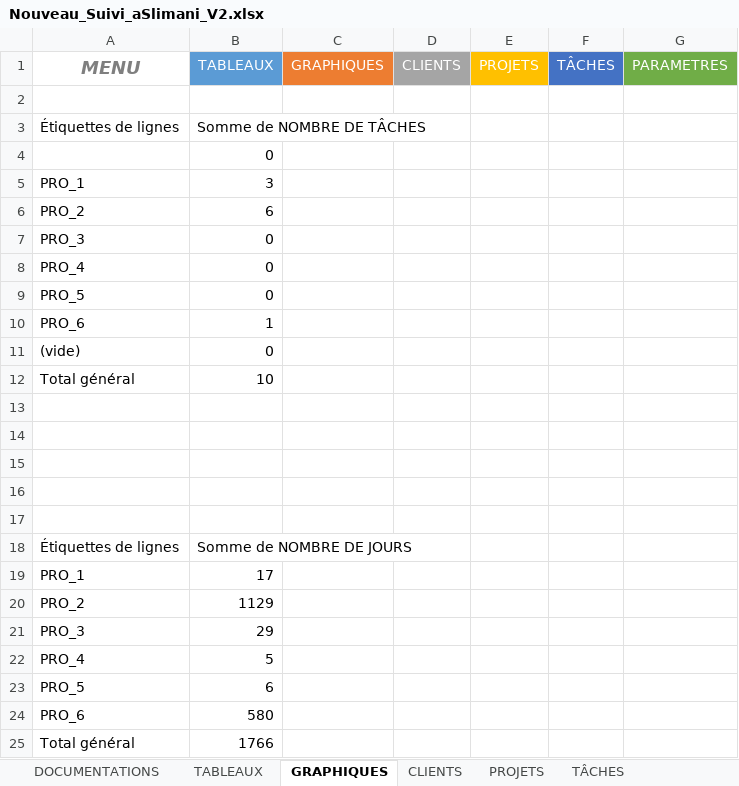
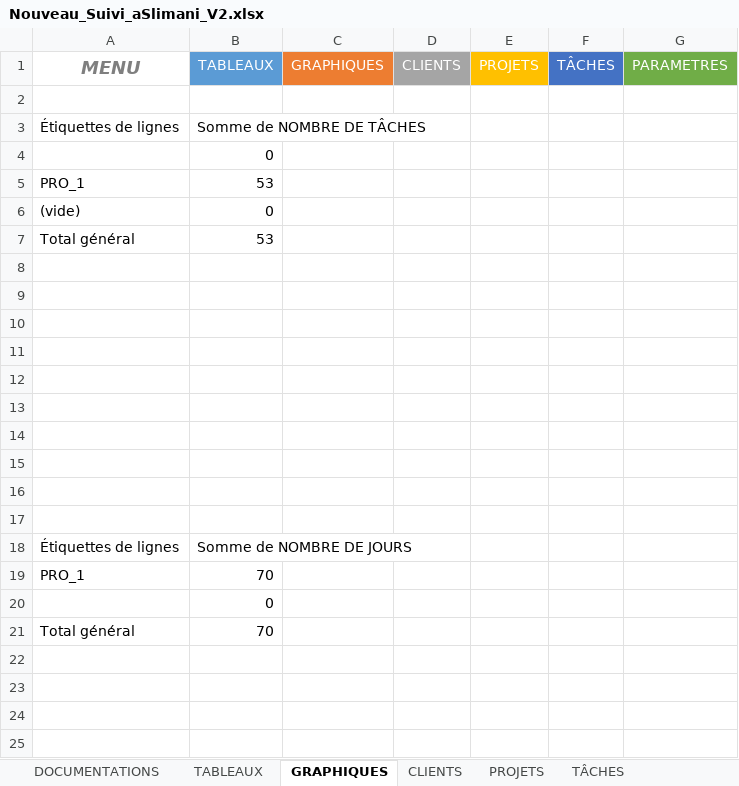
Before and after one commit to DarkChimeria/DISII-Projet1, an Excel workbook: ressources/documents/Nouveau_Suivi_aSlimani_V2.xlsx, sheet GRAPHIQUES, drawn as a sheet; values as stored, in another font and other column widths than the file's, no borders; charts and pictures not drawn; removed rows and columns are numbered as before the commit, all else as after; the diff names each change by its address in the sheet, - before the commit and + after, or states it on an @@ line.

```diff
--- a/ressources/documents/Nouveau_Suivi_aSlimani_V2.xlsx (sheet GRAPHIQUES)
+++ b/ressources/documents/Nouveau_Suivi_aSlimani_V2.xlsx (sheet GRAPHIQUES)
-B5 (TABLEAUX): 3
+B5 (TABLEAUX): 53
-row 6: PRO_2 | 6
-row 7: PRO_3 | 0
-row 8: PRO_4 | 0
-row 9: PRO_5 | 0
-row 10: PRO_6 | 1
-B7 (TABLEAUX): 10
+B7 (TABLEAUX): 53
+row 8: (empty)
+row 9: (empty)
+row 10: (empty)
+row 11: (empty)
+row 12: (empty)
-B19 (TABLEAUX): 17
+B19 (TABLEAUX): 70
-row 20: PRO_2 | 1129
-row 21: PRO_3 | 29
-row 22: PRO_4 | 5
-row 23: PRO_5 | 6
-row 24: PRO_6 | 580
+row 20:  | 0
-B21 (TABLEAUX): 1766
+B21 (TABLEAUX): 70
```
Also changed, not shown: sheet TÂCHES, sheet CLIENTS, sheet PROJETS, sheet TABLEAUX, sheet PARAMETRES, sheet DOCUMENTATIONS, hidden cells, charts or pictures, 21 other files.
